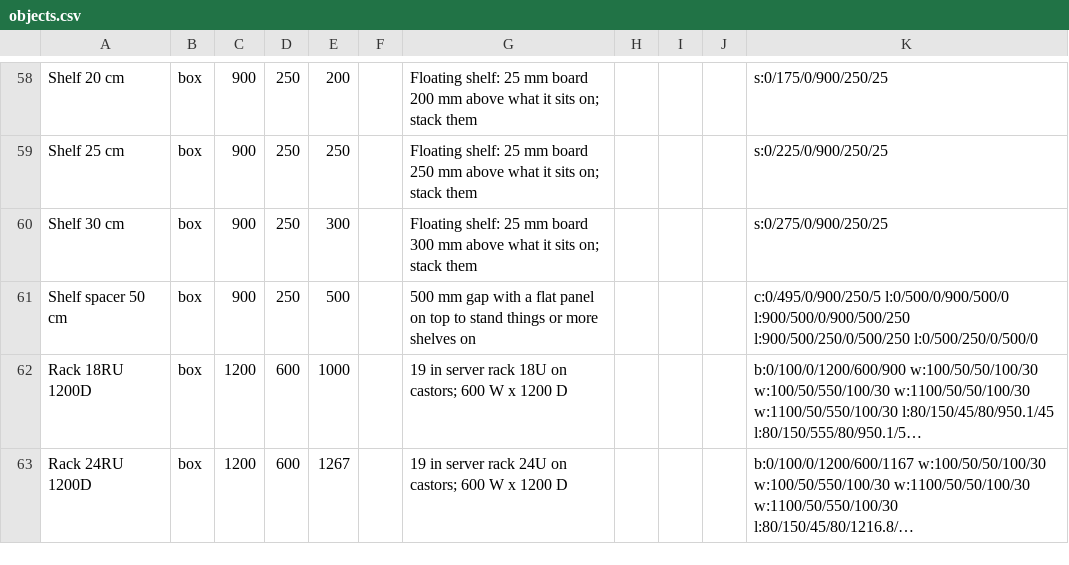
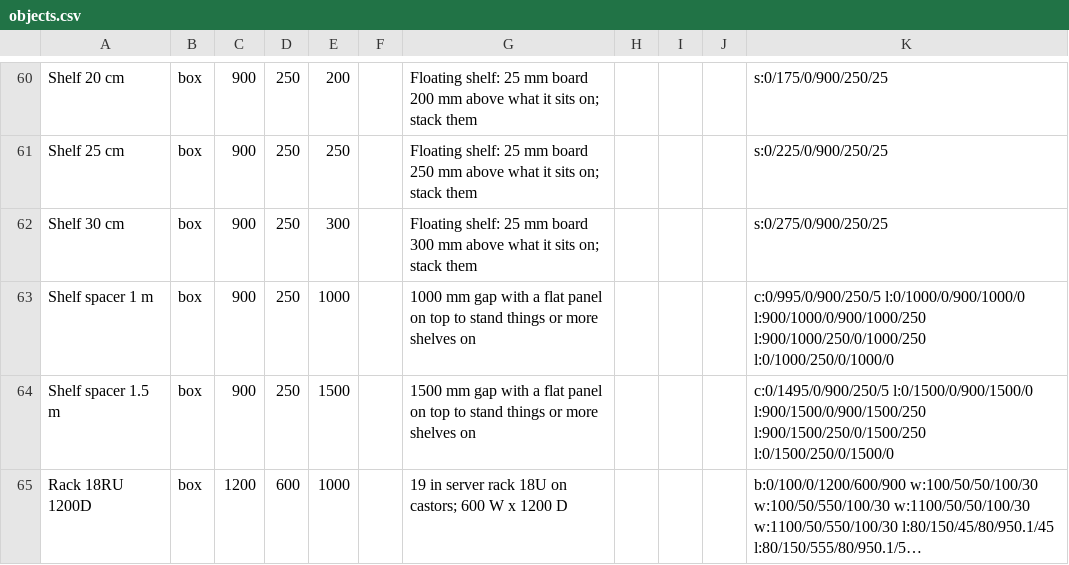
Before and after one commit to FaradayMicrosystems/Framespace, a CSV file: objects.csv, drawn as a sheet; only a part is shown, gaps mark what is left out; the shorter side is filled out with more unchanged rows; long unchanged cells end in …; addresses are those after the commit; the diff covers the shown part only; the diff names each change by its address in the sheet, - before the commit and + after, or states it on an @@ line.

```diff
--- a/objects.csv
+++ b/objects.csv
+row 63: Shelf spacer 1 m | box | 900 | 250 | 1000 |  | 1000 mm gap with a flat panel on top to stand things or more shelves on |  |  |  | c:0/995/0/900/250/5 l:0/1000/0/900/1000/0 l:900/1000/0/900/1000/250 l:900/1000/250/0/1000/250 l:0/1000/250/0/1000/0
-A64: Shelf spacer 50 cm
+A64: Shelf spacer 1.5 m
-E64: 500
+E64: 1500
-G64: 500 mm gap…
+G64: 1500 mm gap…
-K64: c:0/495/0/900/250/5 l:0/500/0/900/500/0 l:900/500/0/900/500/250 l:900/500/250/0/500/250 l:0/500/250/0/500/0
+K64: c:0/1495/0/900/250/5 l:0/1500/0/900/1500/0 l:900/1500/0/900/1500/250 l:900/1500/250/0/1500/250 l:0/1500/250/0/1500/0
```
Also changed, not shown: 3 added rows and 2 removed rows elsewhere in this file, 4 other files.
